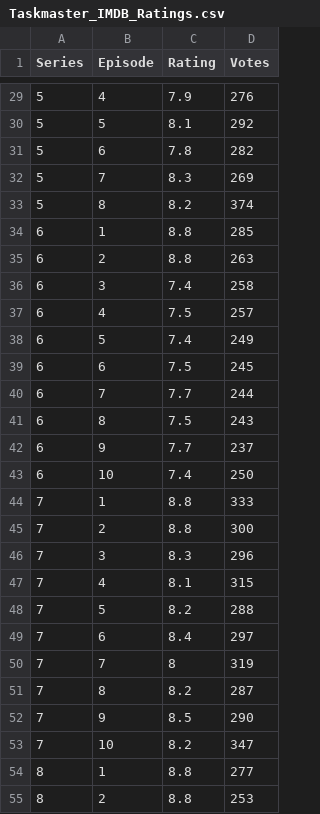
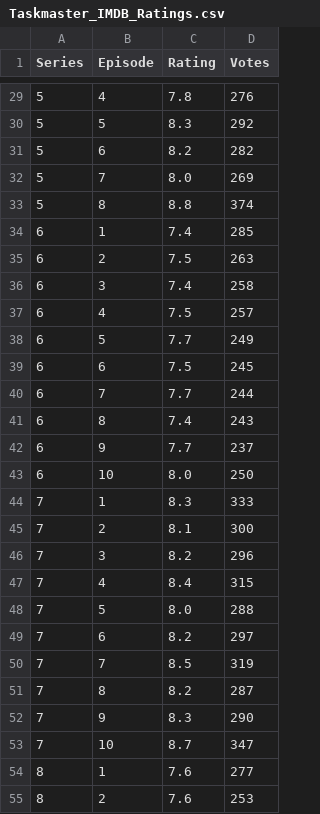
Before and after one commit to samgraftonwaters/Taskmaster_Analysis, a CSV file: Data/Taskmaster_IMDB_Ratings.csv, drawn as a sheet; only a part is shown, gaps mark what is left out; the diff covers the shown part only.

Commit message:
reran and saved correct IMDB ratings table

```diff
--- a/Data/Taskmaster_IMDB_Ratings.csv
+++ b/Data/Taskmaster_IMDB_Ratings.csv
@@ -29,27 +29,27 @@ Series,Episode,Rating,Votes
-5,4,7.9,276
-5,5,8.1,292
-5,6,7.8,282
-5,7,8.3,269
-5,8,8.2,374
-6,1,8.8,285
-6,2,8.8,263
+5,4,7.8,276
+5,5,8.3,292
+5,6,8.2,282
+5,7,8.0,269
+5,8,8.8,374
+6,1,7.4,285
+6,2,7.5,263
 6,3,7.4,258
 6,4,7.5,257
-6,5,7.4,249
+6,5,7.7,249
 6,6,7.5,245
 6,7,7.7,244
-6,8,7.5,243
+6,8,7.4,243
 6,9,7.7,237
-6,10,7.4,250
-7,1,8.8,333
-7,2,8.8,300
-7,3,8.3,296
-7,4,8.1,315
-7,5,8.2,288
-7,6,8.4,297
-7,7,8,319
+6,10,8.0,250
+7,1,8.3,333
+7,2,8.1,300
+7,3,8.2,296
+7,4,8.4,315
+7,5,8.0,288
+7,6,8.2,297
+7,7,8.5,319
 7,8,8.2,287
-7,9,8.5,290
-7,10,8.2,347
-8,1,8.8,277
-8,2,8.8,253
+7,9,8.3,290
+7,10,8.7,347
+8,1,7.6,277
+8,2,7.6,253
```
Also changed, not shown: 135 edited cells elsewhere in this file, 1 other file.
